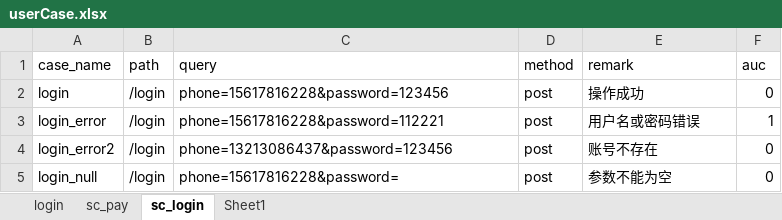
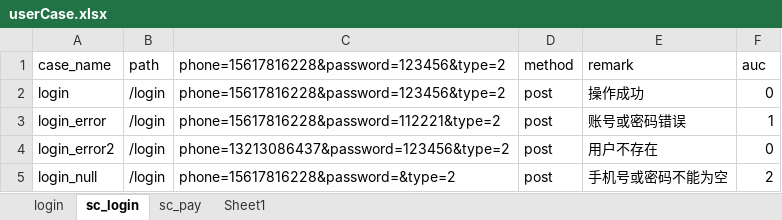
Before and after one commit to fwjhsm/Interface-automation-framework, an Excel workbook: testFile/case/userCase.xlsx, sheet sc_login, drawn as a sheet; values as stored, in another font and other column widths than the file's, no borders; the diff names each change by its address in the sheet, - before the commit and + after, or states it on an @@ line.

```diff
--- a/testFile/case/userCase.xlsx (sheet sc_login)
+++ b/testFile/case/userCase.xlsx (sheet sc_login)
@@ sheet tab order changed: login | sc_login | sc_pay | Sheet1 @@
-C1: query
+C1: phone=15617816228&password=123456&type=2
-C2: phone=15617816228&password=123456
+C2: phone=15617816228&password=123456&type=2
-C3: phone=15617816228&password=112221
+C3: phone=15617816228&password=112221&type=2
-E3 (remark): 用户名或密码错误
+E3 (remark): 账号或密码错误
-C4: phone=13213086437&password=123456
+C4: phone=13213086437&password=123456&type=2
-E4 (remark): 账号不存在
+E4 (remark): 用户不存在
-C5: phone=15617816228&password=
+C5: phone=15617816228&password=&type=2
-E5 (remark): 参数不能为空
+E5 (remark): 手机号或密码不能为空
-F5 (auc): 0
+F5 (auc): 2
```
Also changed, not shown: sheet sc_pay, 10 other files.
